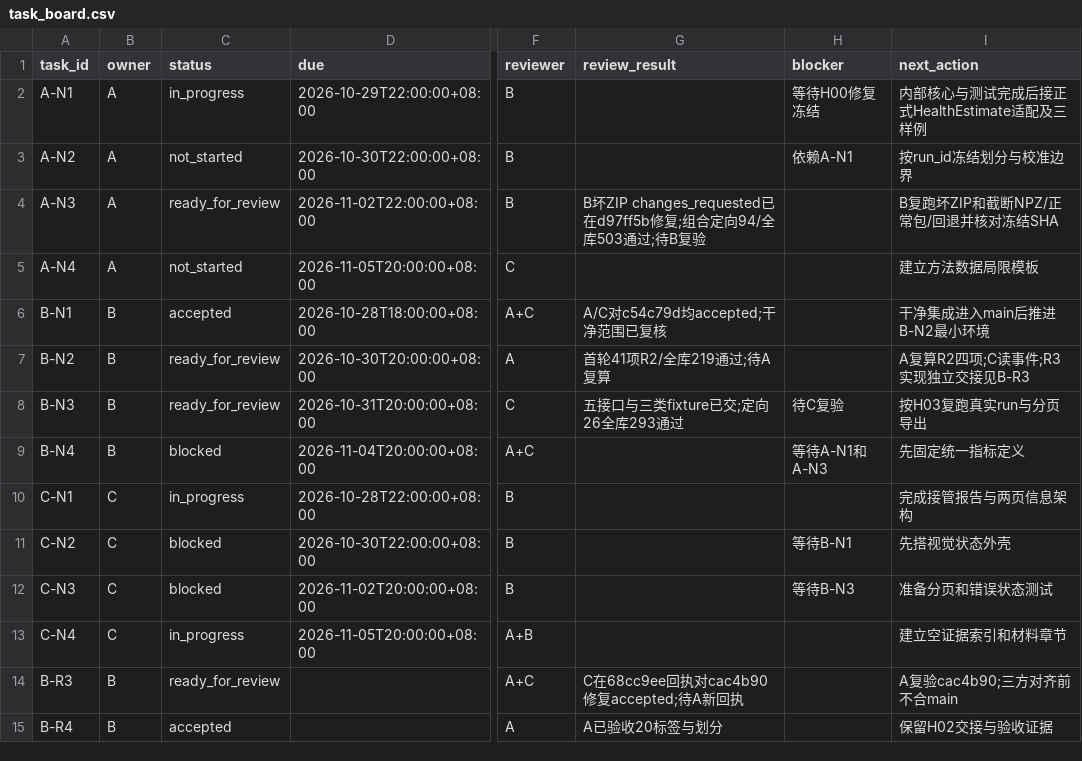
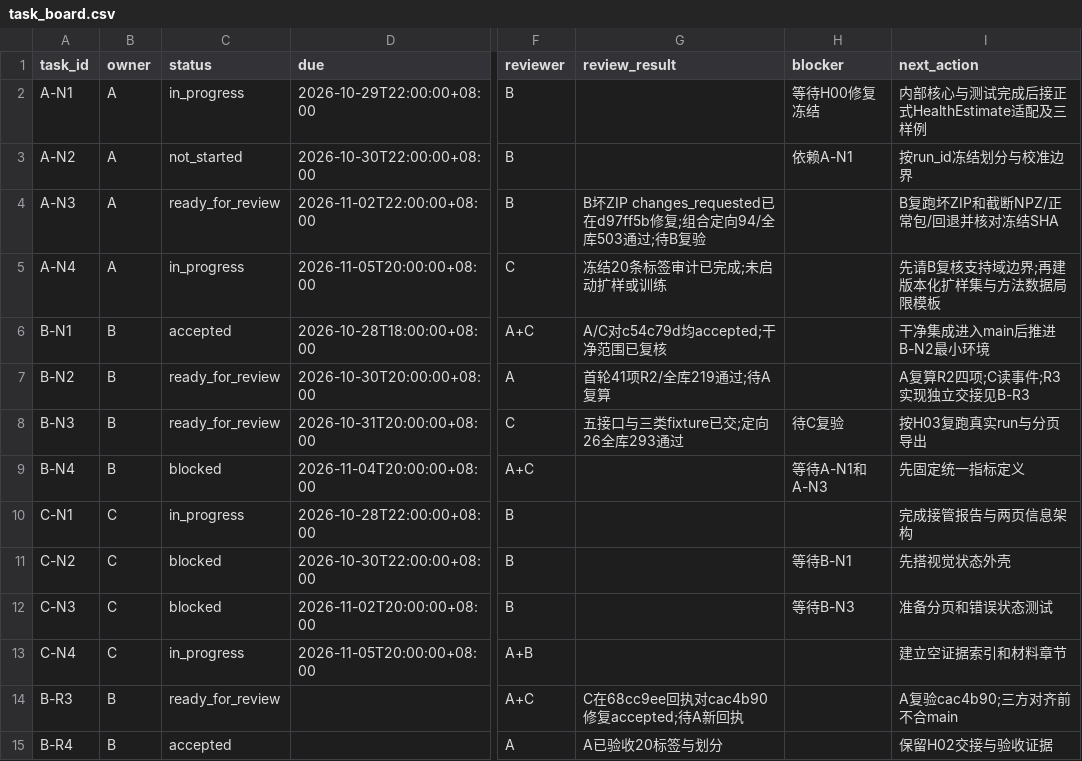
Before and after one commit to heiheiheiQIU/starlink-ai6g, a CSV file: docs/task_board.csv, drawn as a sheet; only a part is shown, gaps mark what is left out; the diff names each change by its address in the sheet, - before the commit and + after, or states it on an @@ line.

Commit message:
feat(A): audit frozen policy dataset support

```diff
--- a/docs/task_board.csv
+++ b/docs/task_board.csv
-C5 (status): not_started
+C5 (status): in_progress
-G5 (review_result): (empty)
+G5 (review_result): 冻结20条标签审计已完成;未启动扩样或训练
-I5 (next_action): 建立方法数据局限模板
+I5 (next_action): 先请B复核支持域边界;再建版本化扩样集与方法数据局限模板
```
Also changed, not shown: 5 other files.
